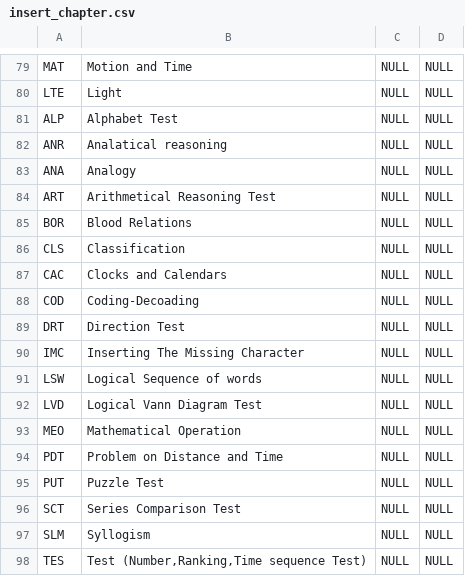
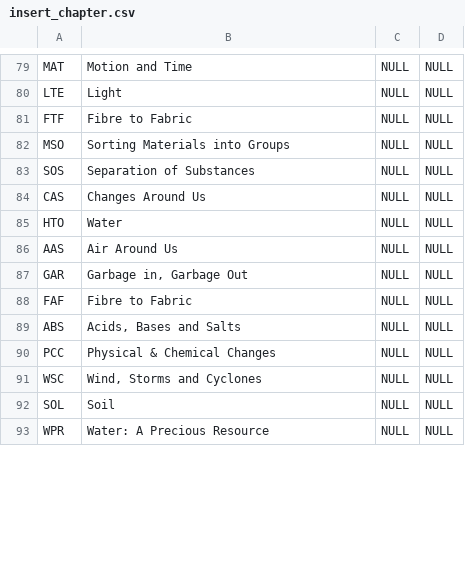
Before and after one commit to ArpanMittal/ESchoolApplication, a CSV file: laravel/csv files/insert_chapter.csv, drawn as a sheet; only a part is shown, gaps mark what is left out; the diff covers the shown part only.

```diff
--- a/laravel/csv files/insert_chapter.csv
+++ b/laravel/csv files/insert_chapter.csv
@@ -80,19 +80,14 @@ MAT,Motion and Time,NULL,NULL
 LTE,Light,NULL,NULL
-ALP,Alphabet Test,NULL,NULL
-ANR,Analatical reasoning ,NULL,NULL
-ANA,Analogy,NULL,NULL
-ART,Arithmetical Reasoning Test,NULL,NULL
-BOR,Blood Relations,NULL,NULL
-CLS,Classification,NULL,NULL
-CAC,Clocks and Calendars,NULL,NULL
-COD,Coding-Decoading,NULL,NULL
-DRT,Direction Test,NULL,NULL
-IMC,Inserting The Missing Character,NULL,NULL
-LSW,Logical Sequence of words,NULL,NULL
-LVD,Logical Vann Diagram Test,NULL,NULL
-MEO,Mathematical Operation,NULL,NULL
-PDT,Problem on Distance and Time ,NULL,NULL
-PUT,Puzzle Test,NULL,NULL
-SCT,Series Comparison Test,NULL,NULL
-SLM,Syllogism,NULL,NULL
-TES,"Test (Number,Ranking,Time sequence Test)",NULL,NULL
+FTF,Fibre to Fabric,NULL,NULL
+MSO,Sorting Materials into Groups,NULL,NULL
+SOS,Separation of Substances,NULL,NULL
+CAS,Changes Around Us,NULL,NULL
+HTO,Water,NULL,NULL
+AAS,Air Around Us,NULL,NULL
+GAR,"Garbage in, Garbage Out",NULL,NULL
+FAF,Fibre to Fabric,NULL,NULL
+ABS,"Acids, Bases and Salts",NULL,NULL
+PCC,Physical & Chemical Changes,NULL,NULL
+WSC,"Wind, Storms and Cyclones",NULL,NULL
+SOL,Soil,NULL,NULL
+WPR,Water: A Precious Resource,NULL,NULL
```
Also changed, not shown: 2 added rows, 6 removed rows and 34 edited cells elsewhere in this file, laravel/csv files/insert_stream.csv, laravel/csv files/insert_topic.csv, 3 other files.
